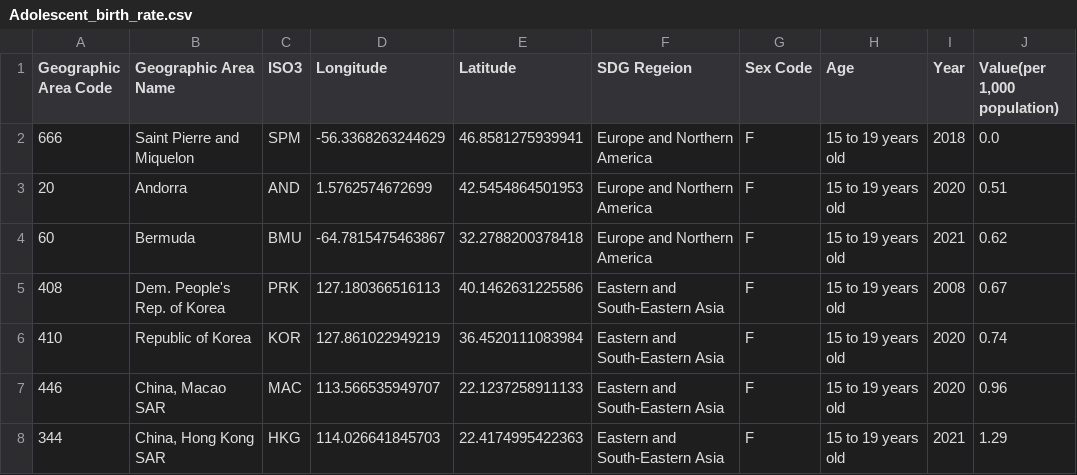
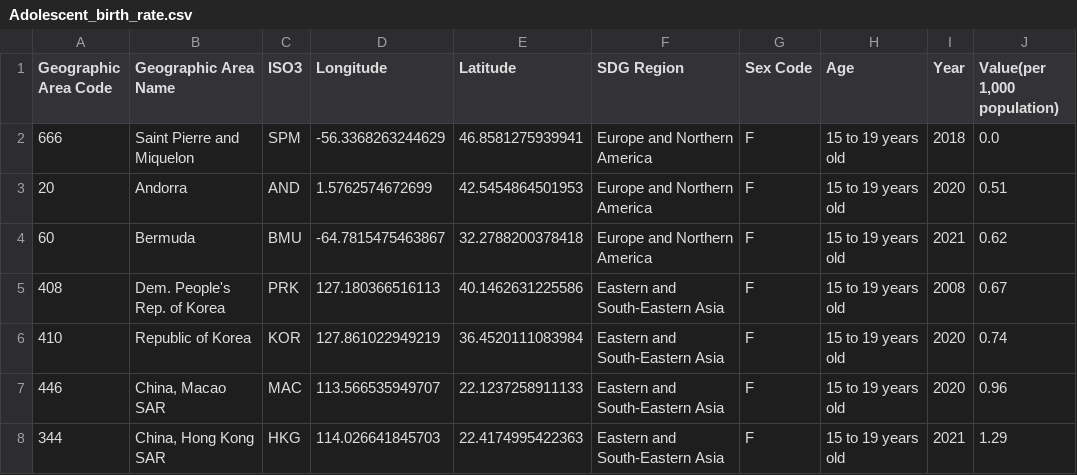
Before and after one commit to YutongHu-Natalie/CS441, a CSV file: Data/Adolescent_birth_rate.csv, drawn as a sheet; only a part is shown; the diff names each change by its address in the sheet, - before the commit and + after, or states it on an @@ line.

Commit message:
Correct some typos

```diff
--- a/Data/Adolescent_birth_rate.csv
+++ b/Data/Adolescent_birth_rate.csv
-F1: SDG Regeion
+F1: SDG Region
```
Also changed, not shown: Data/Intersect_Data/Adolescent_birth_rate_intersect.csv, Data/Intersect_Data/Subjected_violence_intersect.csv, 3 other files.
